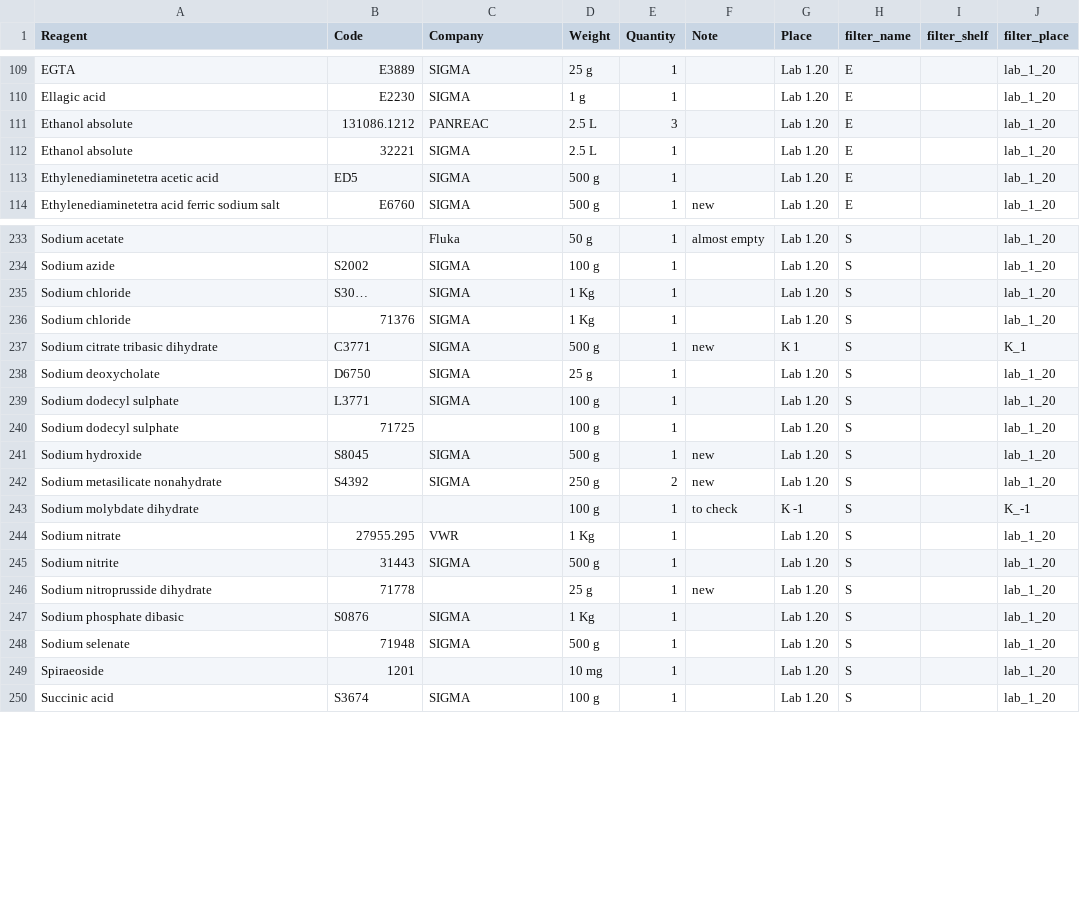
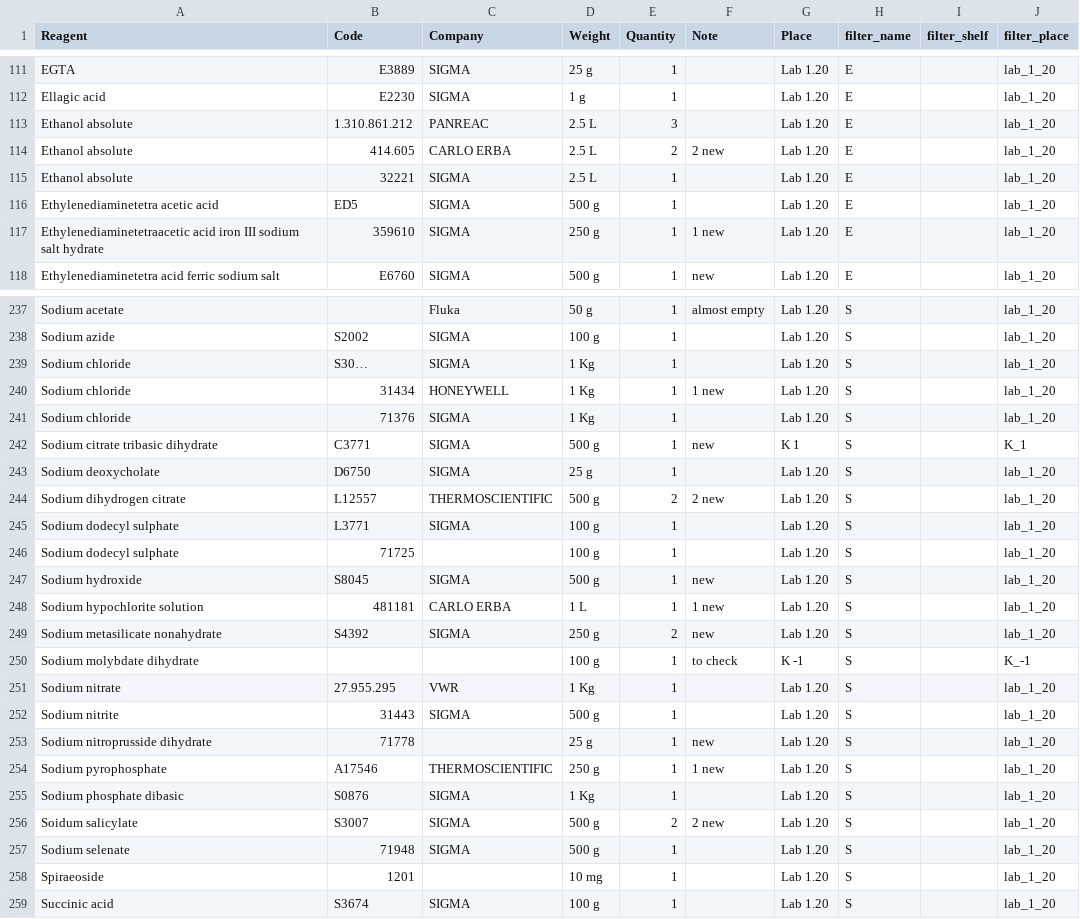
Before and after one commit to Fabio-Trevisan/storage_reagents_lab, a CSV file: reagenti_270521.csv, drawn as a sheet; only a part is shown, gaps mark what is left out; the diff covers the shown part only.

Commit message:
list update

```diff
--- a/reagenti_270521.csv
+++ b/reagenti_270521.csv
@@ -110,5 +112,7 @@ EGTA;E3889;SIGMA;25 g;1;;Lab 1.20;E;;lab_1_20
 Ellagic acid;E2230;SIGMA;1 g;1;;Lab 1.20;E;;lab_1_20
-Ethanol absolute;131086.1212;PANREAC;2.5 L;3;;Lab 1.20;E;;lab_1_20
+Ethanol absolute;1.310.861.212;PANREAC;2.5 L;3;;Lab 1.20;E;;lab_1_20
+Ethanol absolute;414.605;CARLO ERBA;2.5 L;2;2 new;Lab 1.20;E;;lab_1_20
 Ethanol absolute;32221;SIGMA;2.5 L;1;;Lab 1.20;E;;lab_1_20
 Ethylenediaminetetra acetic acid;ED5;SIGMA;500 g;1;;Lab 1.20;E;;lab_1_20
+Ethylenediaminetetraacetic acid iron III sodium salt hydrate;359610;SIGMA;250 g;1;1 new;Lab 1.20;E;;lab_1_20
 Ethylenediaminetetra acid ferric sodium salt;E6760;SIGMA;500 g;1;new;Lab 1.20;E;;lab_1_20
@@ -235,2 +239,3 @@ Sodium azide;S2002;SIGMA;100 g;1;;Lab 1.20;S;;lab_1_20
 Sodium chloride;S30…;SIGMA;1 Kg;1;;Lab 1.20;S;;lab_1_20
+Sodium chloride;31434;HONEYWELL;1 Kg;1;1 new;Lab 1.20;S;;lab_1_20
 Sodium chloride;71376;SIGMA;1 Kg;1;;Lab 1.20;S;;lab_1_20
@@ -238,2 +243,3 @@ Sodium citrate tribasic dihydrate;C3771;SIGMA;500 g;1;new;K 1;S;;K_1
 Sodium deoxycholate;D6750;SIGMA;25 g;1;;Lab 1.20;S;;lab_1_20
+Sodium dihydrogen citrate;L12557;THERMOSCIENTIFIC;500 g;2;2 new;Lab 1.20;S;;lab_1_20
 Sodium dodecyl sulphate;L3771;SIGMA;100 g;1;;Lab 1.20;S;;lab_1_20
@@ -241,8 +247,11 @@ Sodium dodecyl sulphate;71725;;100 g;1;;Lab 1.20;S;;lab_1_20
 Sodium hydroxide;S8045;SIGMA;500 g;1;new;Lab 1.20;S;;lab_1_20
+Sodium hypochlorite solution;481181;CARLO ERBA;1 L;1;1 new;Lab 1.20;S;;lab_1_20
 Sodium metasilicate nonahydrate;S4392;SIGMA;250 g;2;new;Lab 1.20;S;;lab_1_20
 Sodium molybdate dihydrate;;;100 g;1;to check;K -1;S;;K_-1
-Sodium nitrate;27955.295;VWR;1 Kg;1;;Lab 1.20;S;;lab_1_20
+Sodium nitrate;27.955.295;VWR;1 Kg;1;;Lab 1.20;S;;lab_1_20
 Sodium nitrite;31443;SIGMA;500 g;1;;Lab 1.20;S;;lab_1_20
 Sodium nitroprusside dihydrate;71778;;25 g;1;new;Lab 1.20;S;;lab_1_20
+Sodium pyrophosphate;A17546;THERMOSCIENTIFIC;250 g;1;1 new;Lab 1.20;S;;lab_1_20
 Sodium phosphate dibasic;S0876;SIGMA;1 Kg;1;;Lab 1.20;S;;lab_1_20
+Soidum salicylate;S3007;SIGMA;500 g;2;2 new;Lab 1.20;S;;lab_1_20
 Sodium selenate;71948;SIGMA;500 g;1;;Lab 1.20;S;;lab_1_20
```
Also changed, not shown: 2 added rows and 11 edited cells elsewhere in this file, consumabili_270521.csv, 7 other files.
